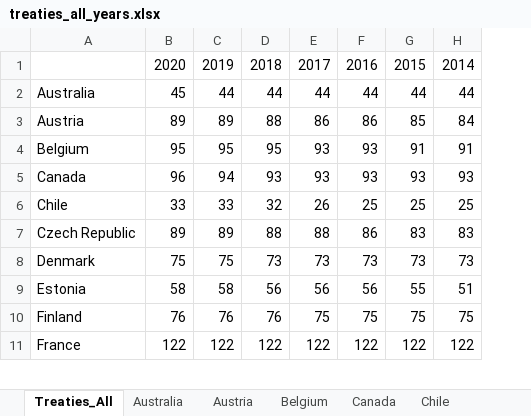
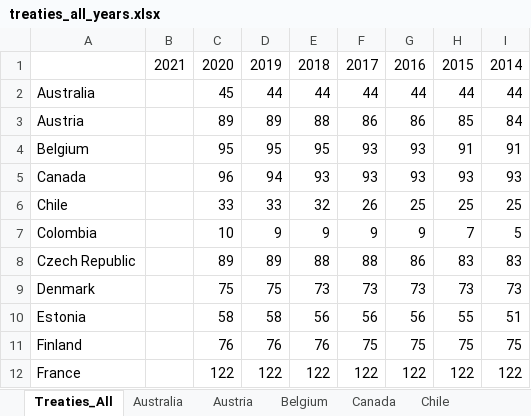
Before and after one commit to TaxFoundation/international-tax-competitiveness-index, an Excel workbook: source_data/treaties_all_years.xlsx, sheet Treaties_All, drawn as a sheet; only a part is shown; values as stored, in another font and other column widths than the file's, no borders; the diff names each change by its address in the sheet, - before the commit and + after, or states it on an @@ line.

```diff
--- a/source_data/treaties_all_years.xlsx (sheet Treaties_All)
+++ b/source_data/treaties_all_years.xlsx (sheet Treaties_All)
+column B, row 1: 2021
+row 7: Colombia |  | 10 | 9 | 9 | 9 | 9 | 7 | 5
```
Also changed, not shown: sheet Australia, other sheet tabs, formulas that keep their value, 9 other files.
